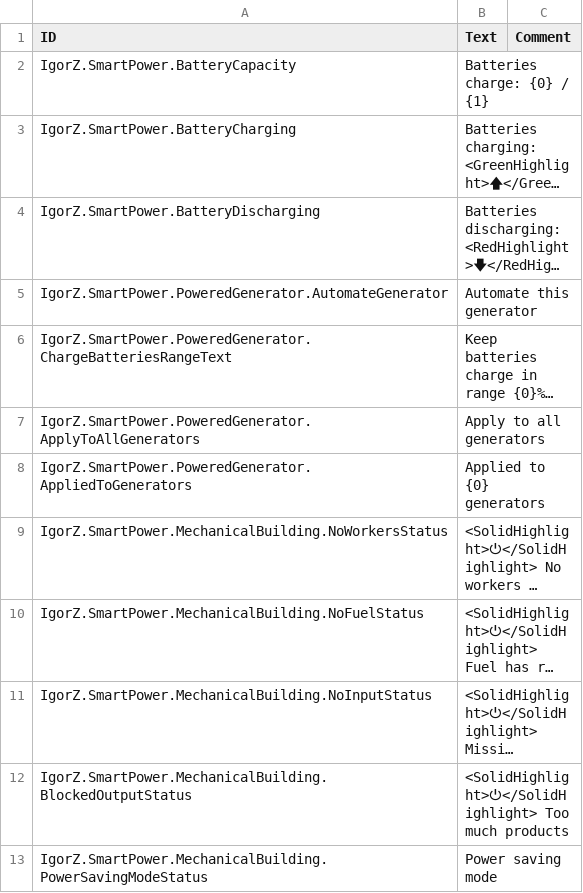
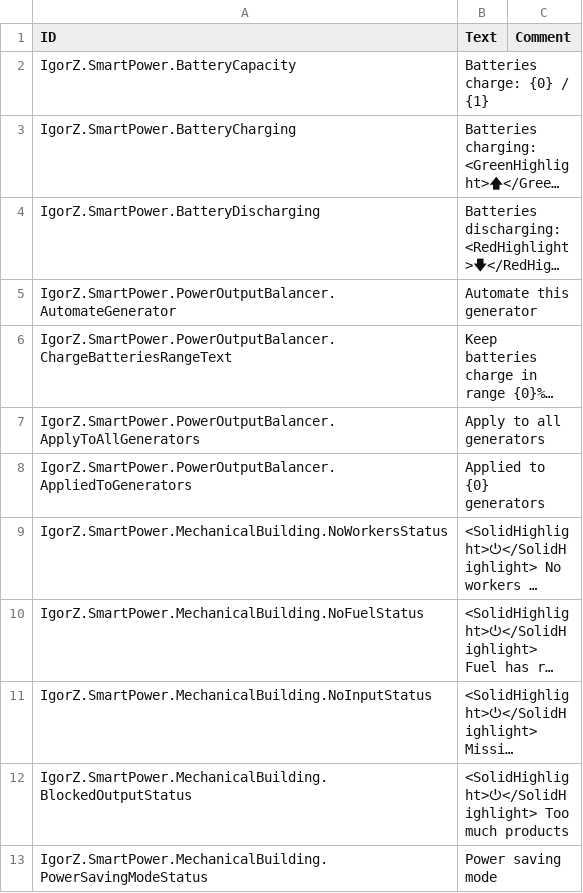
Before and after one commit to ihsoft/TimberbornMods, a CSV file: ModsUnityProject/Assets/Mods/SmartPower/Data/Localizations/enUS.csv, drawn as a sheet; long unchanged cells end in …; the diff names each change by its address in the sheet, - before the commit and + after, or states it on an @@ line.

Commit message:
Update enUS.csv

```diff
--- a/ModsUnityProject/Assets/Mods/SmartPower/Data/Localizations/enUS.csv
+++ b/ModsUnityProject/Assets/Mods/SmartPower/Data/Localizations/enUS.csv
-A5 (ID): IgorZ.SmartPower.PoweredGenerator.AutomateGenerator
+A5 (ID): IgorZ.SmartPower.PowerOutputBalancer.AutomateGenerator
-A6 (ID): IgorZ.SmartPower.PoweredGenerator.ChargeBatteriesRangeText
+A6 (ID): IgorZ.SmartPower.PowerOutputBalancer.ChargeBatteriesRangeText
-A7 (ID): IgorZ.SmartPower.PoweredGenerator.ApplyToAllGenerators
+A7 (ID): IgorZ.SmartPower.PowerOutputBalancer.ApplyToAllGenerators
-A8 (ID): IgorZ.SmartPower.PoweredGenerator.AppliedToGenerators
+A8 (ID): IgorZ.SmartPower.PowerOutputBalancer.AppliedToGenerators
```
